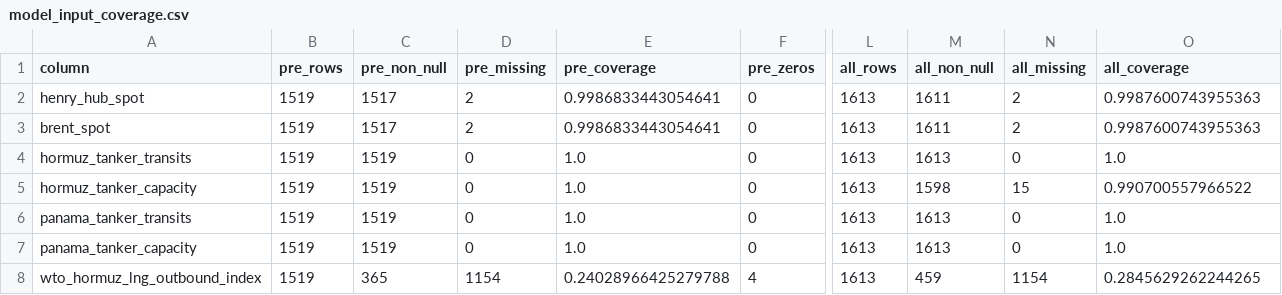
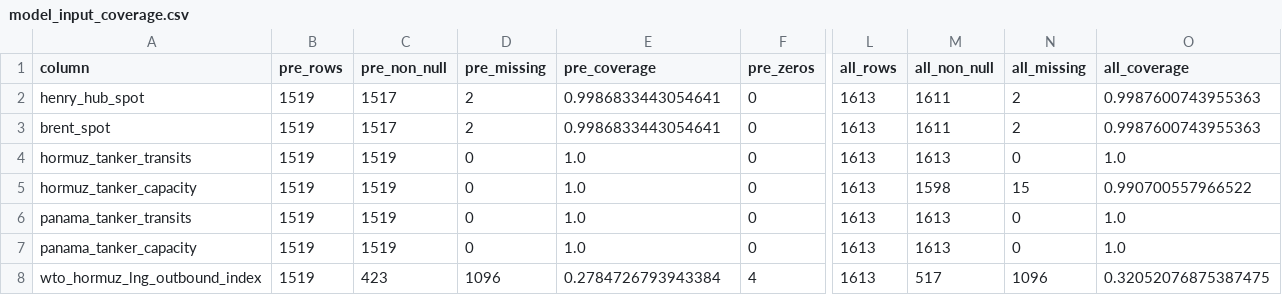
Before and after one commit to avetisyvn-shdgr/Hormuz-thesis, a CSV file: data/processed/model_input_coverage.csv, drawn as a sheet; only a part is shown, gaps mark what is left out; the diff names each change by its address in the sheet, - before the commit and + after, or states it on an @@ line.

```diff
--- a/data/processed/model_input_coverage.csv
+++ b/data/processed/model_input_coverage.csv
-C8 (pre_non_null): 365
+C8 (pre_non_null): 423
-D8 (pre_missing): 1154
+D8 (pre_missing): 1096
-E8 (pre_coverage): 0.24028966425279788
+E8 (pre_coverage): 0.2784726793943384
-M8 (all_non_null): 459
+M8 (all_non_null): 517
-N8 (all_missing): 1154
+N8 (all_missing): 1096
-O8 (all_coverage): 0.2845629262244265
+O8 (all_coverage): 0.32052076875387475
```
Also changed, not shown: data/processed/panel_aligned.csv, 12 other files.
